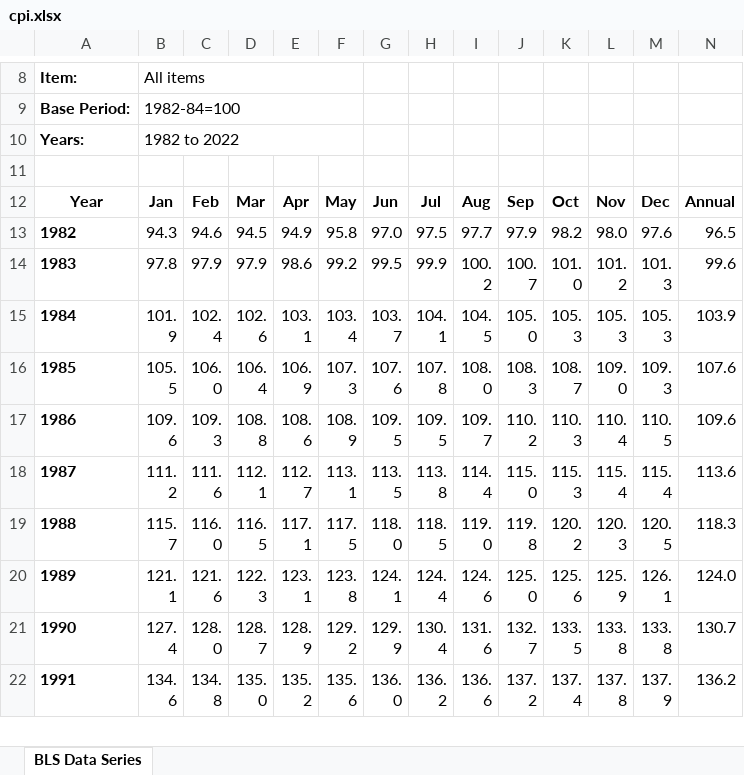
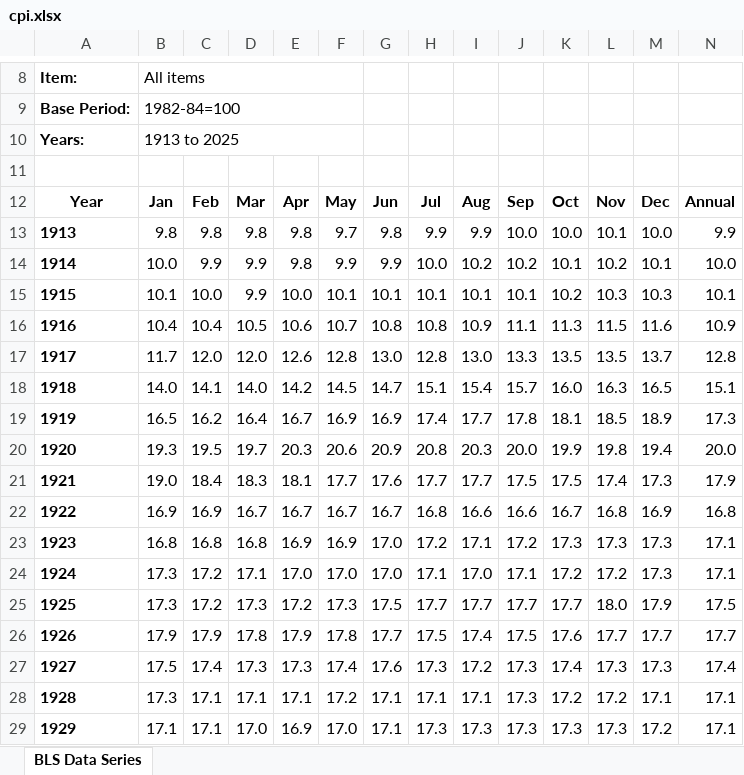
Before and after one commit to luna-ortus-cor/Geopolitical-Distance-and-Global-Trade, an Excel workbook: Backend/data/cpi.xlsx, sheet BLS Data Series, drawn as a sheet; only a part is shown, gaps mark what is left out; the shorter side is filled out with more unchanged rows; values as stored, in another font and other column widths than the file's, no borders; charts and pictures not drawn; rows hold the shown columns only; the diff covers the shown part only; the diff names each change by its address in the sheet, - before the commit and + after, or states it on an @@ line.

Commit message:
Add gravity2.py and updated cpi dataset

```diff
--- a/Backend/data/cpi.xlsx (sheet BLS Data Series)
+++ b/Backend/data/cpi.xlsx (sheet BLS Data Series)
-B10: 1982 to 2022
+B10: 1913 to 2025
+row 13: 1913 | 9.8 | 9.8 | 9.8 | 9.8 | 9.7 | 9.8 | 9.9 | 9.9 | 10.0 | 10.0 | 10.1 | 10.0 | 9.9
+row 14: 1914 | 10.0 | 9.9 | 9.9 | 9.8 | 9.9 | 9.9 | 10.0 | 10.2 | 10.2 | 10.1 | 10.2 | 10.1 | 10.0
+row 15: 1915 | 10.1 | 10.0 | 9.9 | 10.0 | 10.1 | 10.1 | 10.1 | 10.1 | 10.1 | 10.2 | 10.3 | 10.3 | 10.1
+row 16: 1916 | 10.4 | 10.4 | 10.5 | 10.6 | 10.7 | 10.8 | 10.8 | 10.9 | 11.1 | 11.3 | 11.5 | 11.6 | 10.9
+row 17: 1917 | 11.7 | 12.0 | 12.0 | 12.6 | 12.8 | 13.0 | 12.8 | 13.0 | 13.3 | 13.5 | 13.5 | 13.7 | 12.8
+row 18: 1918 | 14.0 | 14.1 | 14.0 | 14.2 | 14.5 | 14.7 | 15.1 | 15.4 | 15.7 | 16.0 | 16.3 | 16.5 | 15.1
+row 19: 1919 | 16.5 | 16.2 | 16.4 | 16.7 | 16.9 | 16.9 | 17.4 | 17.7 | 17.8 | 18.1 | 18.5 | 18.9 | 17.3
+row 20: 1920 | 19.3 | 19.5 | 19.7 | 20.3 | 20.6 | 20.9 | 20.8 | 20.3 | 20.0 | 19.9 | 19.8 | 19.4 | 20.0
+row 21: 1921 | 19.0 | 18.4 | 18.3 | 18.1 | 17.7 | 17.6 | 17.7 | 17.7 | 17.5 | 17.5 | 17.4 | 17.3 | 17.9
+row 22: 1922 | 16.9 | 16.9 | 16.7 | 16.7 | 16.7 | 16.7 | 16.8 | 16.6 | 16.6 | 16.7 | 16.8 | 16.9 | 16.8
+row 23: 1923 | 16.8 | 16.8 | 16.8 | 16.9 | 16.9 | 17.0 | 17.2 | 17.1 | 17.2 | 17.3 | 17.3 | 17.3 | 17.1
+row 24: 1924 | 17.3 | 17.2 | 17.1 | 17.0 | 17.0 | 17.0 | 17.1 | 17.0 | 17.1 | 17.2 | 17.2 | 17.3 | 17.1
+row 25: 1925 | 17.3 | 17.2 | 17.3 | 17.2 | 17.3 | 17.5 | 17.7 | 17.7 | 17.7 | 17.7 | 18.0 | 17.9 | 17.5
+row 26: 1926 | 17.9 | 17.9 | 17.8 | 17.9 | 17.8 | 17.7 | 17.5 | 17.4 | 17.5 | 17.6 | 17.7 | 17.7 | 17.7
+row 27: 1927 | 17.5 | 17.4 | 17.3 | 17.3 | 17.4 | 17.6 | 17.3 | 17.2 | 17.3 | 17.4 | 17.3 | 17.3 | 17.4
+row 28: 1928 | 17.3 | 17.1 | 17.1 | 17.1 | 17.2 | 17.1 | 17.1 | 17.1 | 17.3 | 17.2 | 17.2 | 17.1 | 17.1
+row 29: 1929 | 17.1 | 17.1 | 17.0 | 16.9 | 17.0 | 17.1 | 17.3 | 17.3 | 17.3 | 17.3 | 17.3 | 17.2 | 17.1
```
Also changed, not shown: 55 added rows elsewhere in this sheet, 1 other file.
